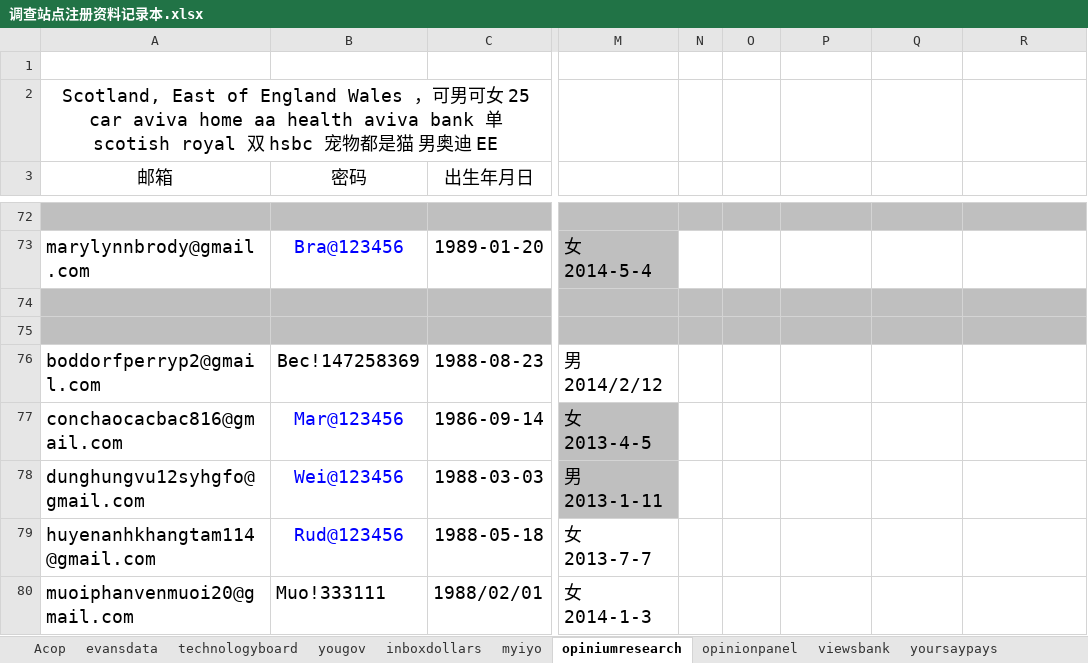
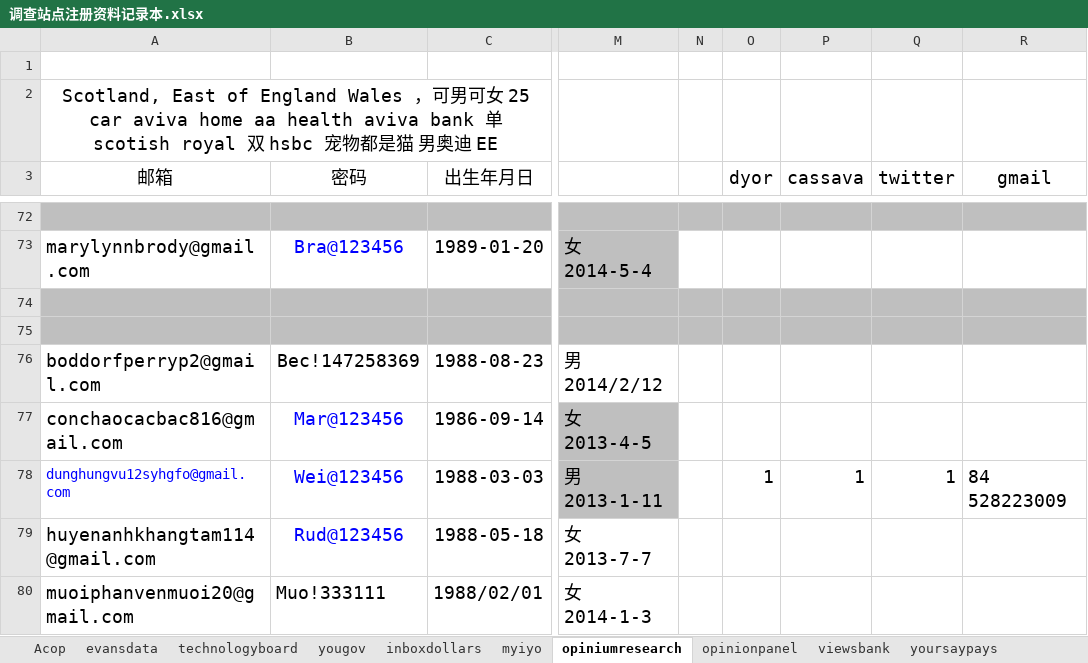
Before and after one commit to caotoudao/J, an Excel workbook: 调查站点注册资料记录本.xlsx, sheet opiniumresearch, drawn as a sheet; only a part is shown, gaps mark what is left out; values as stored, in another font and other column widths than the file's, no borders; the diff names each change by its address in the sheet, - before the commit and + after, or states it on an @@ line.

```diff
--- a/调查站点注册资料记录本.xlsx (sheet opiniumresearch)
+++ b/调查站点注册资料记录本.xlsx (sheet opiniumresearch)
-O3: (empty)
+O3: dyor
-P3: (empty)
+P3: cassava
-Q3: (empty)
+Q3: twitter
-R3: (empty)
+R3: gmail
-A78 text colour: black
+A78 text colour: #0000FF, text size: smaller
-O78 (dyor): (empty)
+O78 (dyor): 1
-P78 (cassava): (empty)
+P78 (cassava): 1
-Q78 (twitter): (empty)
+Q78 (twitter): 1
-R78 (gmail): (empty)
+R78 (gmail): 84 528223009
```
Also changed, not shown: 静态调查资料.xlsx, 4 other files.
